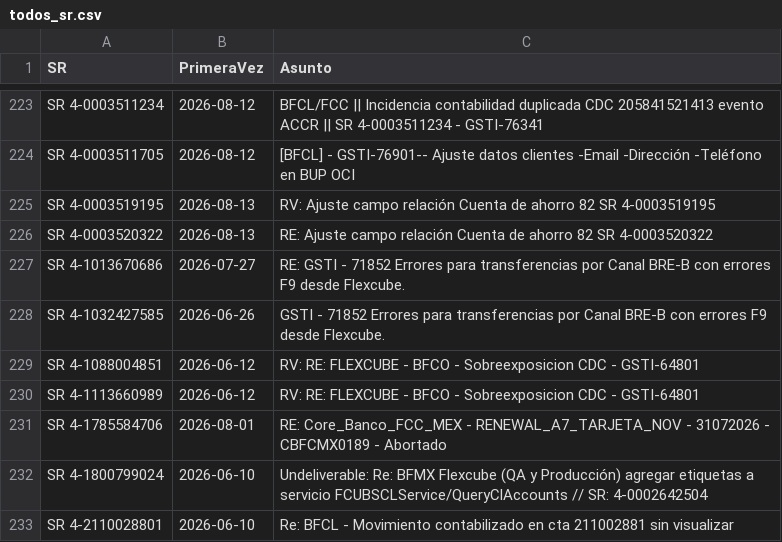
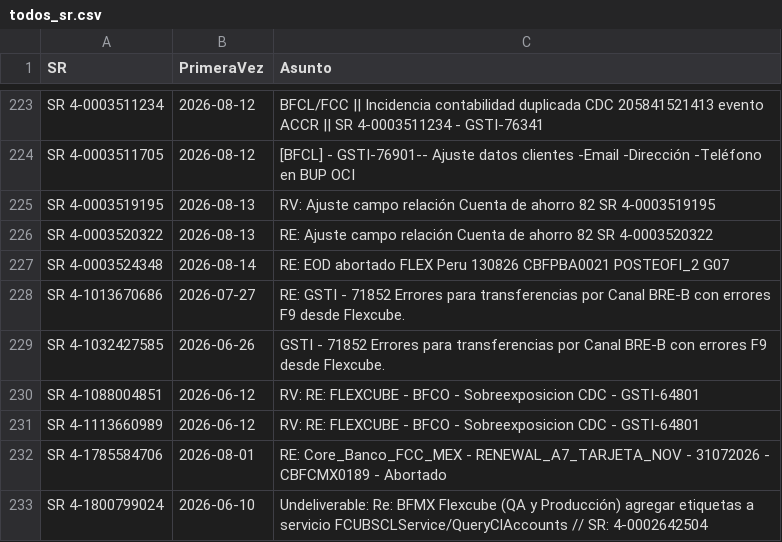
Before and after one commit to dpv20/SR-counter, a CSV file: todos_sr.csv, drawn as a sheet; only a part is shown, gaps mark what is left out; the shorter side is filled out with more unchanged rows; the diff names each change by its address in the sheet, - before the commit and + after, or states it on an @@ line.

```diff
--- a/todos_sr.csv
+++ b/todos_sr.csv
+row 227: SR 4-0003524348 | 2026-08-14 | RE: EOD abortado FLEX Peru 130826 CBFPBA0021 POSTEOFI_2 G07
```
Also changed, not shown: resultados_sr_outlook.csv, 2 other files.
